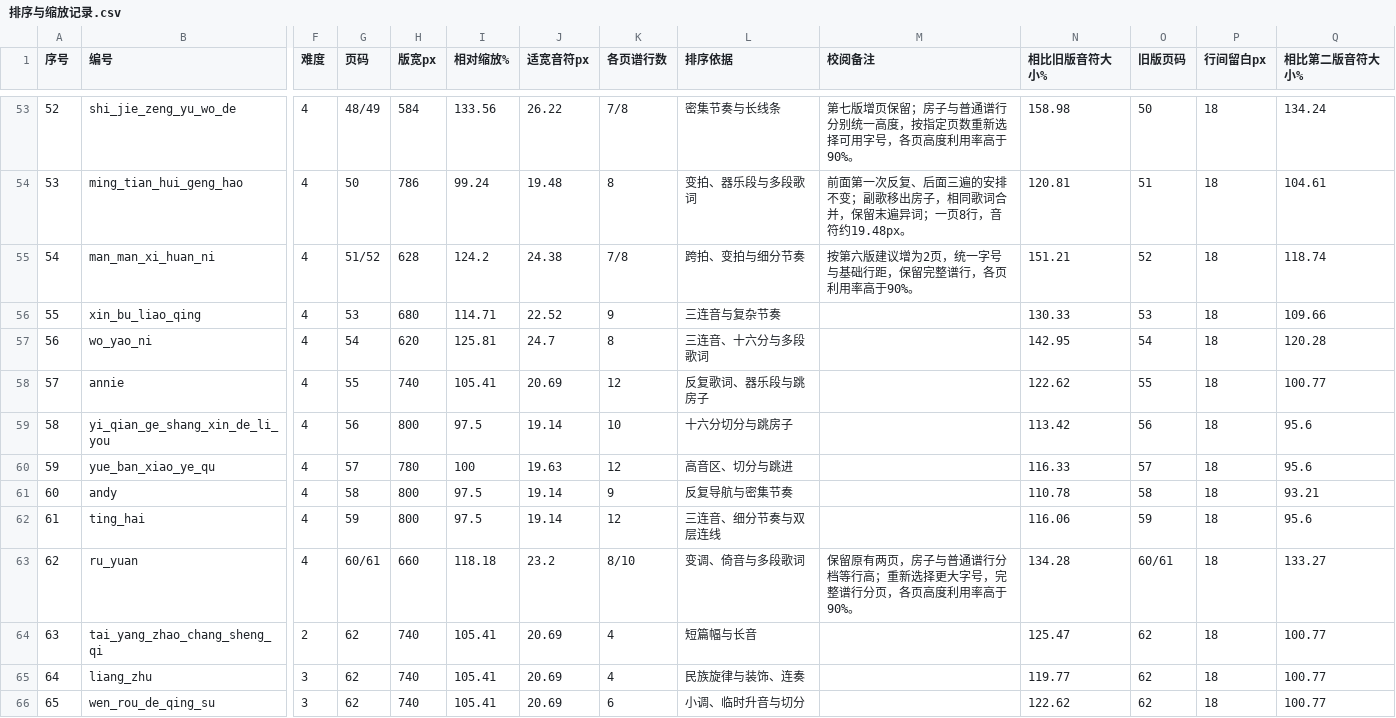
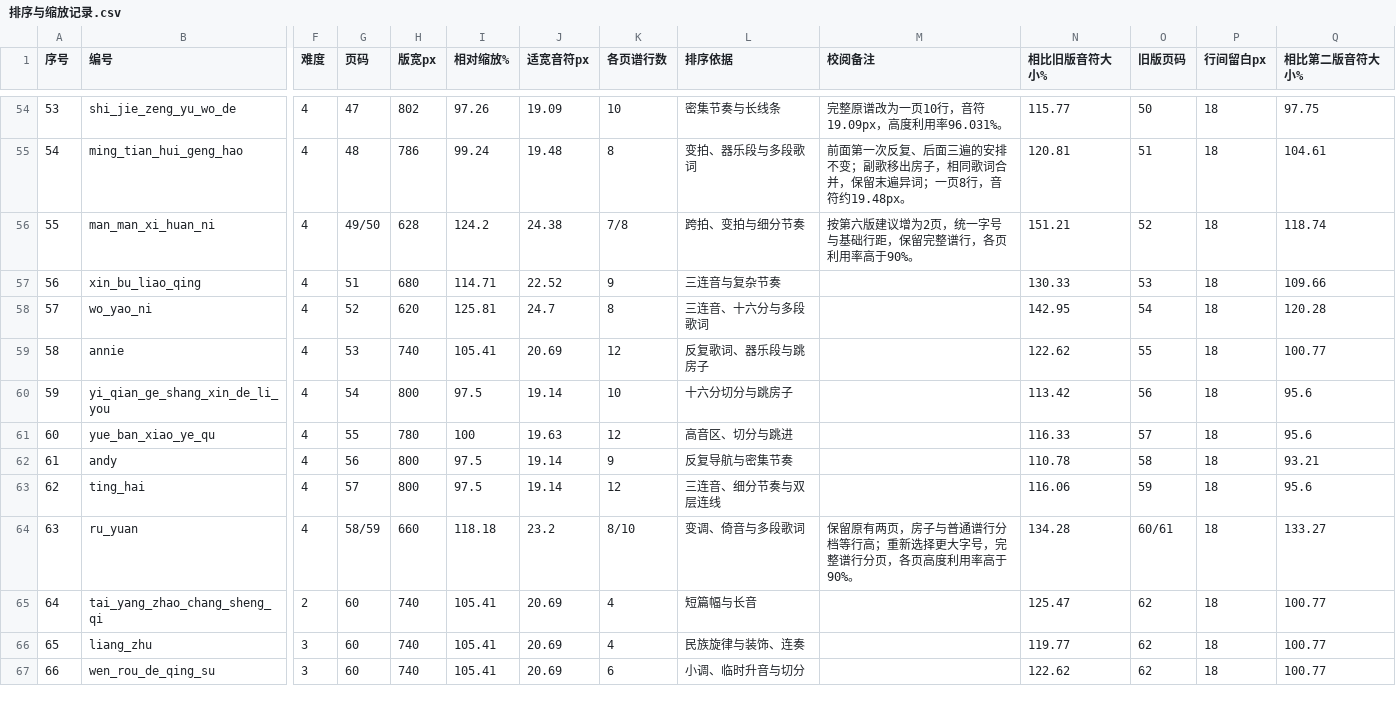
Before and after one commit to huazhechen/m3n, a CSV file: scorebook/排序与缩放记录.csv, drawn as a sheet; only a part is shown, gaps mark what is left out; addresses are those after the commit; the diff covers the shown part only; the diff names each change by its address in the sheet, - before the commit and + after, or states it on an @@ line.

Commit message:
feat(scorebook): merge requested songs and use two-page contents

```diff
--- a/scorebook/排序与缩放记录.csv
+++ b/scorebook/排序与缩放记录.csv
@@ column A (序号) renumbered between rows 53 and 73 @@
-G54 (页码): 48/49
+G54 (页码): 47
-H54 (版宽px): 584
+H54 (版宽px): 802
-I54 (相对缩放%): 133.56
+I54 (相对缩放%): 97.26
-J54 (适宽音符px): 26.22
+J54 (适宽音符px): 19.09
-K54 (各页谱行数): 7/8
+K54 (各页谱行数): 10
-M54 (校阅备注): 第七版增页保留；房子与普通谱行分别统一高度，按指定页数重新选择可用字号，各页高度利用率高于90%。
+M54 (校阅备注): 完整原谱改为一页10行，音符19.09px，高度利用率96.031%。
-N54 (相比旧版音符大小%): 158.98
+N54 (相比旧版音符大小%): 115.77
-Q54 (相比第二版音符大小%): 134.24
+Q54 (相比第二版音符大小%): 97.75
-G55 (页码): 50
+G55 (页码): 48
-G56 (页码): 51/52
+G56 (页码): 49/50
-G57 (页码): 53
+G57 (页码): 51
-G58 (页码): 54
+G58 (页码): 52
-G59 (页码): 55
+G59 (页码): 53
-G60 (页码): 56
+G60 (页码): 54
-G61 (页码): 57
+G61 (页码): 55
-G62 (页码): 58
+G62 (页码): 56
-G63 (页码): 59
+G63 (页码): 57
-G64 (页码): 60/61
+G64 (页码): 58/59
-G65:G67 (页码): 62
+G65:G67 (页码): 60
```
Also changed, not shown: 1 added row, 1 removed row and 74 edited cells elsewhere in this file, 14 other files.
